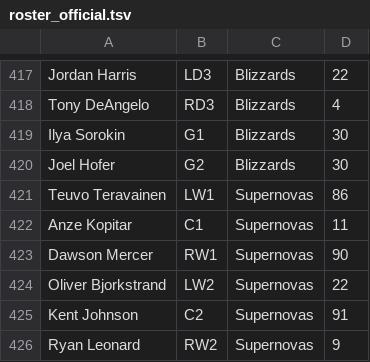
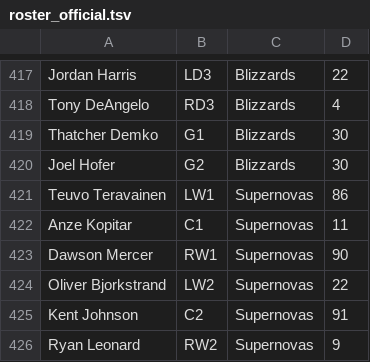
Before and after one commit to cheeksai/USCTHL, a TSV file: roster_official.tsv, drawn as a sheet; only a part is shown, gaps mark what is left out.

Commit message:
Update roster_official.tsv

```diff
--- a/roster_official.tsv
+++ b/roster_official.tsv
@@ -418,3 +418,3 @@ Jordan Harris	LD3	Blizzards	22
 Tony DeAngelo	RD3	Blizzards	4
-Ilya Sorokin	G1	Blizzards	30
+Thatcher Demko	G1	Blizzards	30
 Joel Hofer	G2	Blizzards	30
```
